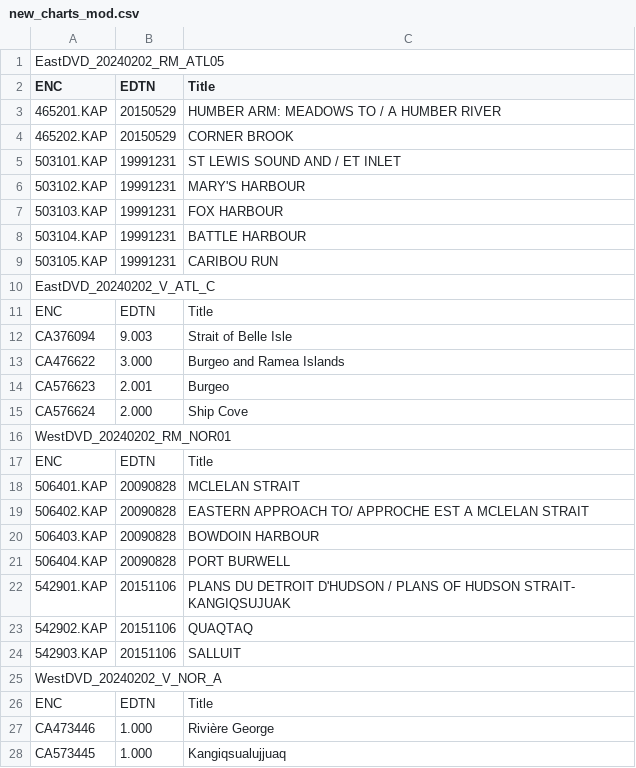
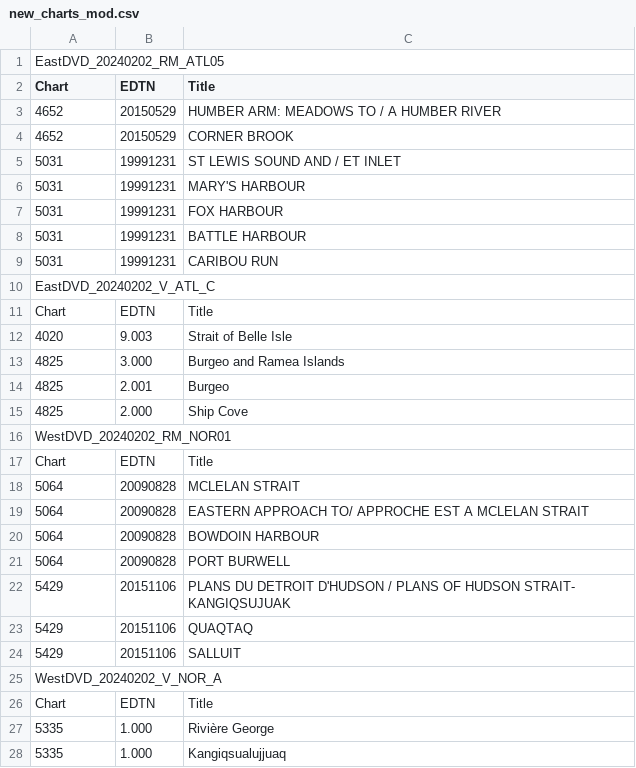
Before and after one commit to Mabus00/CHS-DVD-Reader, a CSV file: new_charts_mod.csv, drawn as a sheet; only a part is shown; the diff covers the shown part only.

```diff
--- a/new_charts_mod.csv
+++ b/new_charts_mod.csv
@@ -1,28 +1,28 @@
 EastDVD_20240202_RM_ATL05
-ENC,EDTN,Title
-465201.KAP,20150529,HUMBER ARM: MEADOWS TO / A HUMBER RIVER
-465202.KAP,20150529,CORNER BROOK
-503101.KAP,19991231,ST LEWIS SOUND AND / ET INLET
-503102.KAP,19991231,MARY'S HARBOUR
-503103.KAP,19991231,FOX HARBOUR
-503104.KAP,19991231,BATTLE HARBOUR
-503105.KAP,19991231,CARIBOU RUN
+Chart,EDTN,Title
+4652,20150529,HUMBER ARM: MEADOWS TO / A HUMBER RIVER
+4652,20150529,CORNER BROOK
+5031,19991231,ST LEWIS SOUND AND / ET INLET
+5031,19991231,MARY'S HARBOUR
+5031,19991231,FOX HARBOUR
+5031,19991231,BATTLE HARBOUR
+5031,19991231,CARIBOU RUN
 EastDVD_20240202_V_ATL_C
-ENC,EDTN,Title
-CA376094,  9.003,Strait of Belle Isle
-CA476622,  3.000,Burgeo and Ramea Islands
-CA576623,  2.001,Burgeo
-CA576624,  2.000,Ship Cove
+Chart,EDTN,Title
+4020,9.003,Strait of Belle Isle
+4825,3.000,Burgeo and Ramea Islands
+4825,2.001,Burgeo
+4825,2.000,Ship Cove
 WestDVD_20240202_RM_NOR01
-ENC,EDTN,Title
-506401.KAP,20090828,MCLELAN STRAIT
-506402.KAP,20090828,EASTERN APPROACH TO/ APPROCHE EST A MCLELAN STRAIT
-506403.KAP,20090828,BOWDOIN HARBOUR
-506404.KAP,20090828,PORT BURWELL
-542901.KAP,20151106,PLANS DU DETROIT D'HUDSON / PLANS OF HUDSON STRAIT- KANGIQSUJUAK
-542902.KAP,20151106,QUAQTAQ
-542903.KAP,20151106,SALLUIT
+Chart,EDTN,Title
+5064,20090828,MCLELAN STRAIT
+5064,20090828,EASTERN APPROACH TO/ APPROCHE EST A MCLELAN STRAIT
+5064,20090828,BOWDOIN HARBOUR
+5064,20090828,PORT BURWELL
+5429,20151106,PLANS DU DETROIT D'HUDSON / PLANS OF HUDSON STRAIT- KANGIQSUJUAK
+5429,20151106,QUAQTAQ
+5429,20151106,SALLUIT
 WestDVD_20240202_V_NOR_A
-ENC,EDTN,Title
-CA473446,  1.000,Rivière George
-CA573445,  1.000,Kangiqsualujjuaq
+Chart,EDTN,Title
+5335,1.000,Rivière George
+5335,1.000,Kangiqsualujjuaq
```
Also changed, not shown: 4 edited cells elsewhere in this file, charts_withdrawn.csv, charts_withdrawn_mod.csv, 4 other files.
